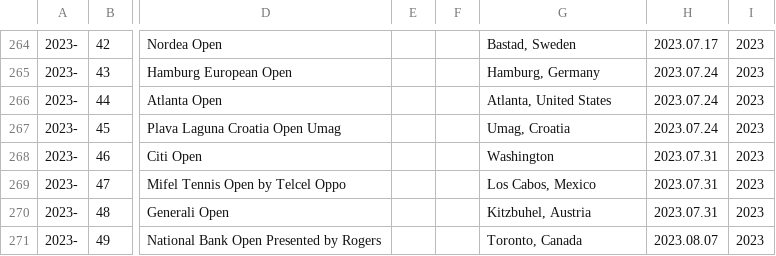
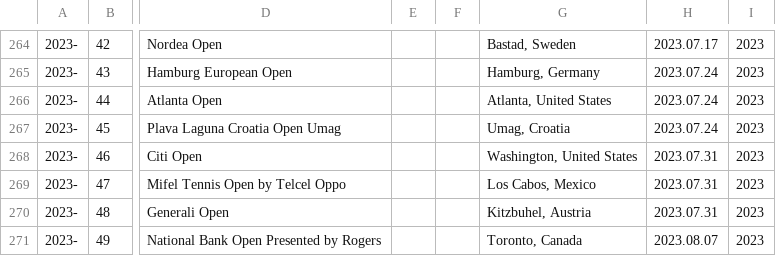
Before and after one commit to armstjc/atp-world-tour-tennis-data, a CSV file: csv/1_tournaments/tournaments_2020-2023.csv, drawn as a sheet; only a part is shown, gaps mark what is left out; the diff names each change by its address in the sheet, - before the commit and + after, or states it on an @@ line.

```diff
--- a/csv/1_tournaments/tournaments_2020-2023.csv
+++ b/csv/1_tournaments/tournaments_2020-2023.csv
-G268: Washington
+G268: Washington, United States
```
